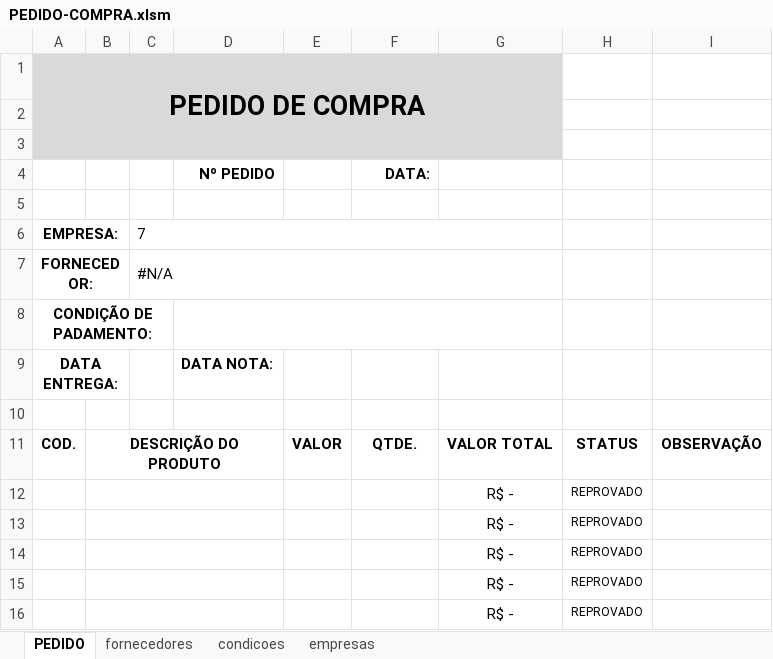
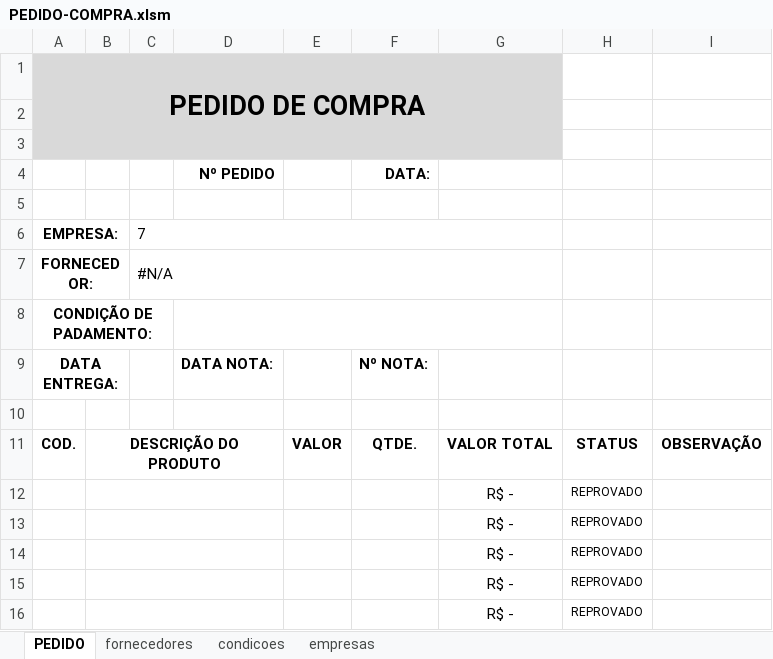
Before and after one commit to wognascimento/SIG, an Excel workbook: SIG/Compras/Compras/Modelos/PEDIDO-COMPRA.xlsm, sheet PEDIDO, drawn as a sheet; only a part is shown; values as stored, in another font and other column widths than the file's, no borders; charts and pictures not drawn; the diff names each change by its address in the sheet, - before the commit and + after, or states it on an @@ line.

```diff
--- a/SIG/Compras/Compras/Modelos/PEDIDO-COMPRA.xlsm (sheet PEDIDO)
+++ b/SIG/Compras/Compras/Modelos/PEDIDO-COMPRA.xlsm (sheet PEDIDO)
-F9 (DATA:): (empty)
+F9 (DATA:): Nº NOTA:
```
Also changed, not shown: sheet empresas, charts or pictures, 11 other files.
